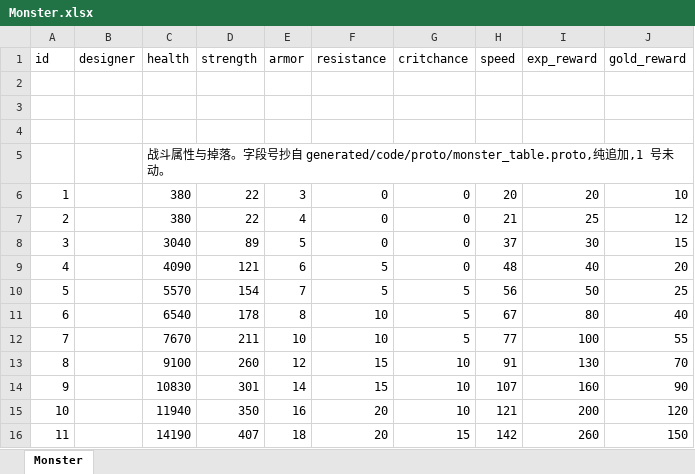
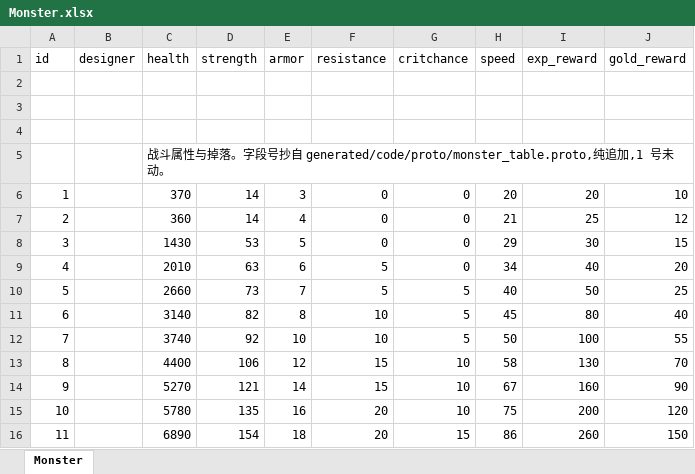
Before and after one commit to luyuan-cpp/xuanming-server-mmo, an Excel workbook: data/Monster.xlsx, sheet Monster, drawn as a sheet; only a part is shown; values as stored, in another font and other column widths than the file's, no borders; the diff covers the shown part only; the diff names each change by its address in the sheet, - before the commit and + after, or states it on an @@ line.

```diff
--- a/data/Monster.xlsx (sheet Monster)
+++ b/data/Monster.xlsx (sheet Monster)
-C6 (health): 380
+C6 (health): 370
-D6:D7 (strength): 22
+D6:D7 (strength): 14
-C7 (health): 380
+C7 (health): 360
-C8 (health): 3040
+C8 (health): 1430
-D8 (strength): 89
+D8 (strength): 53
-H8 (speed): 37
+H8 (speed): 29
-C9 (health): 4090
+C9 (health): 2010
-D9 (strength): 121
+D9 (strength): 63
-H9 (speed): 48
+H9 (speed): 34
-C10 (health): 5570
+C10 (health): 2660
-D10 (strength): 154
+D10 (strength): 73
-H10 (speed): 56
+H10 (speed): 40
-C11 (health): 6540
+C11 (health): 3140
-D11 (strength): 178
+D11 (strength): 82
-H11 (speed): 67
+H11 (speed): 45
-C12 (health): 7670
+C12 (health): 3740
-D12 (strength): 211
+D12 (strength): 92
-H12 (speed): 77
+H12 (speed): 50
-C13 (health): 9100
+C13 (health): 4400
-D13 (strength): 260
+D13 (strength): 106
-H13 (speed): 91
+H13 (speed): 58
-C14 (health): 10830
+C14 (health): 5270
-D14 (strength): 301
+D14 (strength): 121
-H14 (speed): 107
+H14 (speed): 67
-C15 (health): 11940
+C15 (health): 5780
-D15 (strength): 350
+D15 (strength): 135
-H15 (speed): 121
+H15 (speed): 75
-C16 (health): 14190
+C16 (health): 6890
-D16 (strength): 407
+D16 (strength): 154
-H16 (speed): 142
+H16 (speed): 86
```
Also changed, not shown: 15 edited cells elsewhere in this sheet, data/AttributeAutoPlan.xlsx, data/AttributeRule.xlsx, 41 other files.
